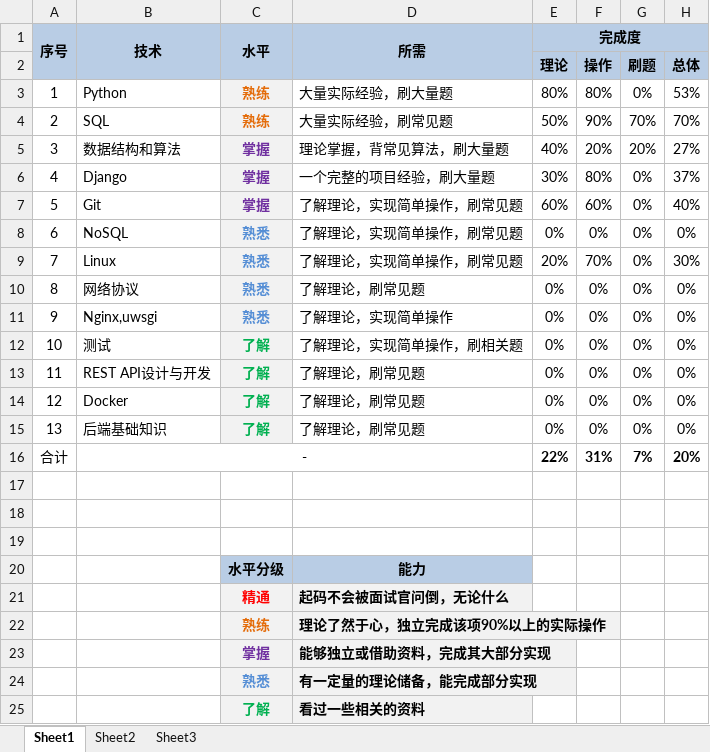
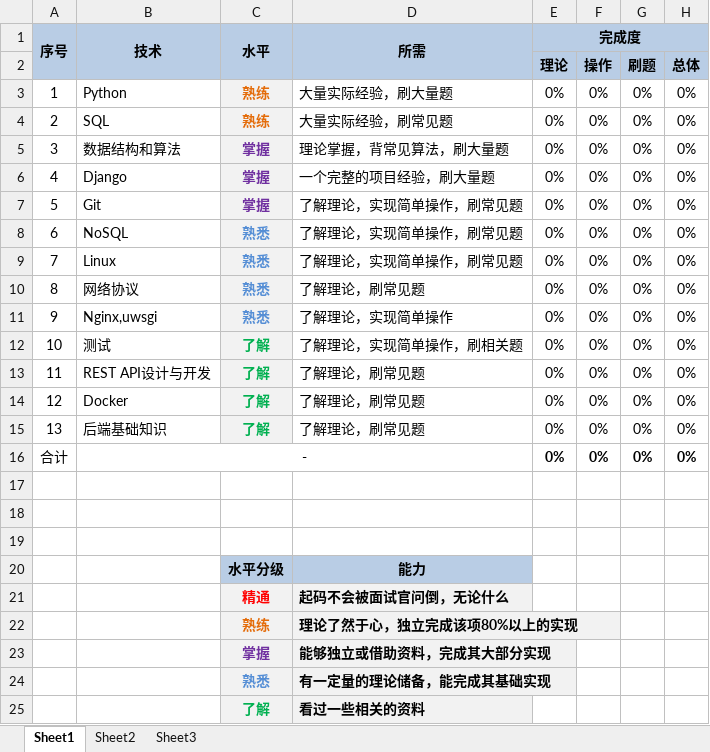
Before and after one commit to StarNek0/PyFiles, an Excel workbook: 关于Python求职收集整理的资料/Python求职.xlsx, sheet Sheet1, drawn as a sheet; values as stored, in another font and other column widths than the file's, no borders; the diff names each change by its address in the sheet, - before the commit and + after, or states it on an @@ line.

Commit message:
prefect git

```diff
--- a/关于Python求职收集整理的资料/Python求职.xlsx (sheet Sheet1)
+++ b/关于Python求职收集整理的资料/Python求职.xlsx (sheet Sheet1)
-E3 (完成度): 80%
+E3 (完成度): 0%
-F3: 80%
+F3: 0%
-H3: 53%
+H3: 0%
-E4 (完成度): 50%
+E4 (完成度): 0%
-F4: 90%
+F4: 0%
-G4: 70%
+G4: 0%
-H4: 70%
+H4: 0%
-E5 (完成度): 40%
+E5 (完成度): 0%
-F5: 20%
+F5: 0%
-G5: 20%
+G5: 0%
-H5: 27%
+H5: 0%
-E6 (完成度): 30%
+E6 (完成度): 0%
-F6: 80%
+F6: 0%
-H6: 37%
+H6: 0%
-E7 (完成度): 60%
+E7 (完成度): 0%
-F7: 60%
+F7: 0%
-H7: 40%
+H7: 0%
-E9 (完成度): 20%
+E9 (完成度): 0%
-F9: 70%
+F9: 0%
-H9: 30%
+H9: 0%
-E16 (完成度): 22%
+E16 (完成度): 0%
-F16: 31%
+F16: 0%
-G16: 7%
+G16: 0%
-H16: 20%
+H16: 0%
-D22 (所需): 理论了然于心，独立完成该项90%以上的实际操作
+D22 (所需): 理论了然于心，独立完成该项80%以上的实现
-D24 (所需): 有一定量的理论储备，能完成部分实现
+D24 (所需): 有一定量的理论储备，能完成其基础实现
```
Also changed, not shown: formulas that keep their value.
